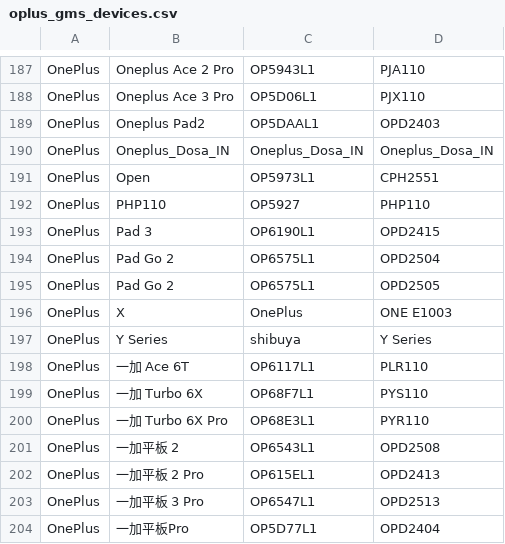
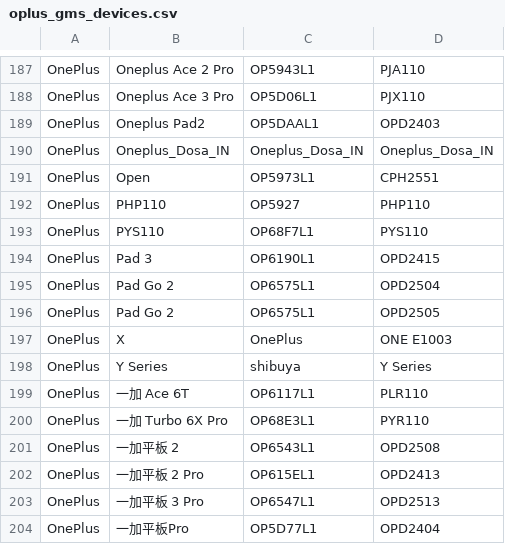
Before and after one commit to Soar1989/get_android_data, a CSV file: data/oplus_gms_devices.csv, drawn as a sheet; only a part is shown, gaps mark what is left out; removed rows and columns are numbered as before the commit, all else as after; the diff names each change by its address in the sheet, - before the commit and + after, or states it on an @@ line.

```diff
--- a/data/oplus_gms_devices.csv
+++ b/data/oplus_gms_devices.csv
+row 193: OnePlus | PYS110 | OP68F7L1 | PYS110
-row 199: OnePlus | 一加 Turbo 6X | OP68F7L1 | PYS110
```
Also changed, not shown: data/android_ota_images.csv, 1 other file.
